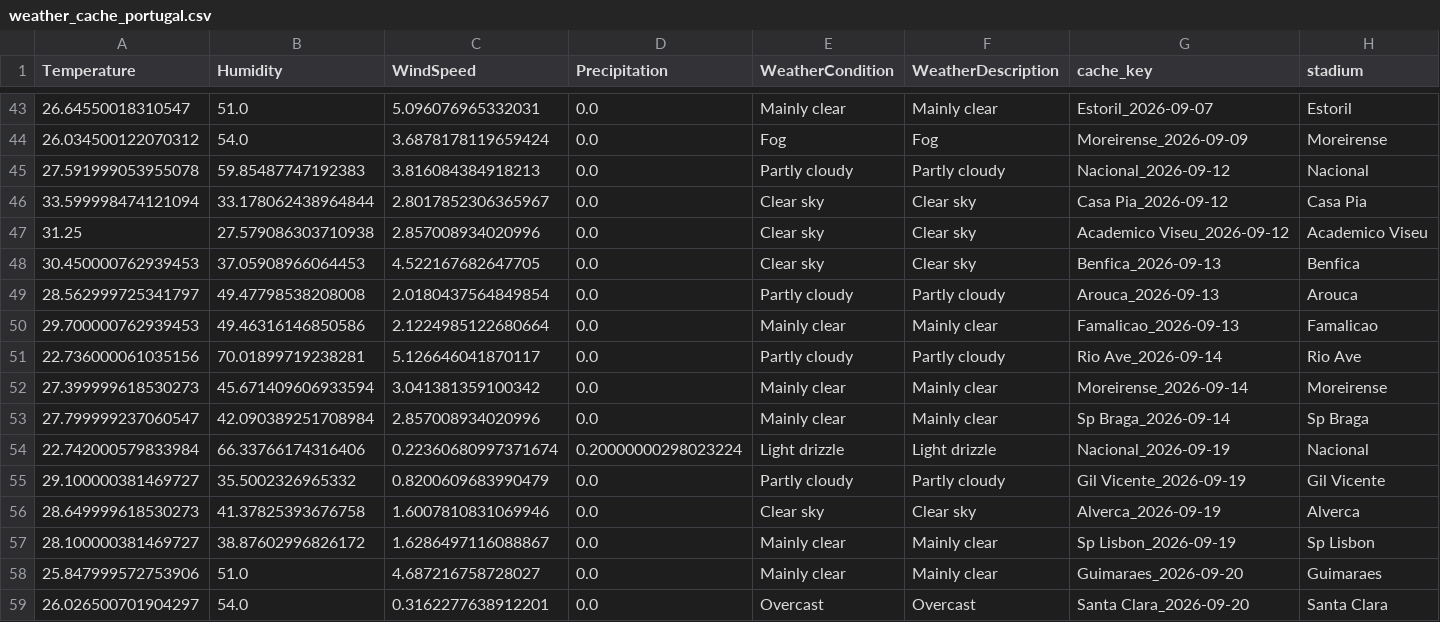
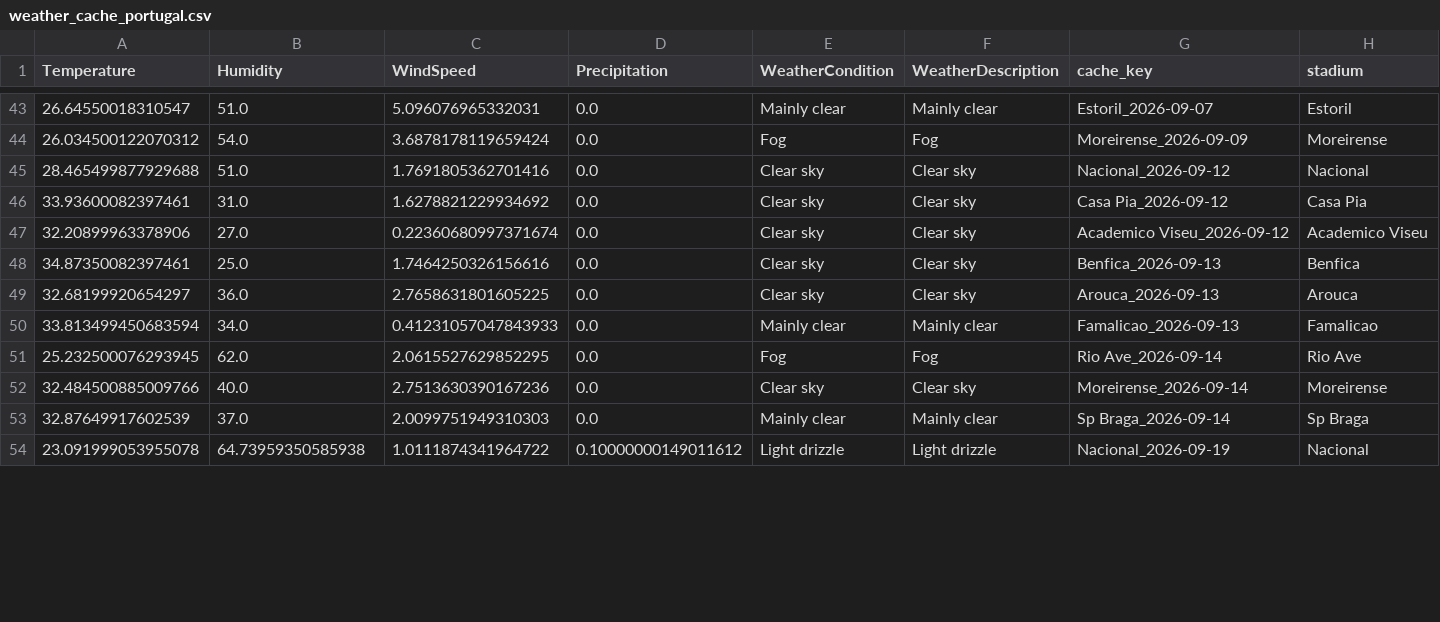
Before and after one commit to gmalbert/portugal-soccer, a CSV file: data_files/weather_cache_portugal.csv, drawn as a sheet; only a part is shown, gaps mark what is left out; the diff covers the shown part only.

```diff
--- a/data_files/weather_cache_portugal.csv
+++ b/data_files/weather_cache_portugal.csv
@@ -44,16 +44,11 @@ Temperature,Humidity,WindSpeed,Precipitation,WeatherCondition,WeatherDescription
 26.034500122070312,54.0,3.6878178119659424,0.0,Fog,Fog,Moreirense_2026-09-09,Moreirense
-27.591999053955078,59.85487747192383,3.816084384918213,0.0,Partly cloudy,Partly cloudy,Nacional_2026-09-12,Nacional
-33.599998474121094,33.178062438964844,2.8017852306365967,0.0,Clear sky,Clear sky,Casa Pia_2026-09-12,Casa Pia
-31.25,27.579086303710938,2.857008934020996,0.0,Clear sky,Clear sky,Academico Viseu_2026-09-12,Academico Viseu
-30.450000762939453,37.05908966064453,4.522167682647705,0.0,Clear sky,Clear sky,Benfica_2026-09-13,Benfica
-28.562999725341797,49.47798538208008,2.0180437564849854,0.0,Partly cloudy,Partly cloudy,Arouca_2026-09-13,Arouca
-29.700000762939453,49.46316146850586,2.1224985122680664,0.0,Mainly clear,Mainly clear,Famalicao_2026-09-13,Famalicao
-22.736000061035156,70.01899719238281,5.126646041870117,0.0,Partly cloudy,Partly cloudy,Rio Ave_2026-09-14,Rio Ave
-27.399999618530273,45.671409606933594,3.041381359100342,0.0,Mainly clear,Mainly clear,Moreirense_2026-09-14,Moreirense
-27.799999237060547,42.090389251708984,2.857008934020996,0.0,Mainly clear,Mainly clear,Sp Braga_2026-09-14,Sp Braga
-22.742000579833984,66.33766174316406,0.22360680997371674,0.20000000298023224,Light drizzle,Light drizzle,Nacional_2026-09-19,Nacional
-29.100000381469727,35.5002326965332,0.8200609683990479,0.0,Partly cloudy,Partly cloudy,Gil Vicente_2026-09-19,Gil Vicente
-28.649999618530273,41.37825393676758,1.6007810831069946,0.0,Clear sky,Clear sky,Alverca_2026-09-19,Alverca
-28.100000381469727,38.87602996826172,1.6286497116088867,0.0,Mainly clear,Mainly clear,Sp Lisbon_2026-09-19,Sp Lisbon
-25.847999572753906,51.0,4.687216758728027,0.0,Mainly clear,Mainly clear,Guimaraes_2026-09-20,Guimaraes
-26.026500701904297,54.0,0.3162277638912201,0.0,Overcast,Overcast,Santa Clara_2026-09-20,Santa Clara
+28.465499877929688,51.0,1.7691805362701416,0.0,Clear sky,Clear sky,Nacional_2026-09-12,Nacional
+33.93600082397461,31.0,1.6278821229934692,0.0,Clear sky,Clear sky,Casa Pia_2026-09-12,Casa Pia
+32.20899963378906,27.0,0.22360680997371674,0.0,Clear sky,Clear sky,Academico Viseu_2026-09-12,Academico Viseu
+34.87350082397461,25.0,1.7464250326156616,0.0,Clear sky,Clear sky,Benfica_2026-09-13,Benfica
+32.68199920654297,36.0,2.7658631801605225,0.0,Clear sky,Clear sky,Arouca_2026-09-13,Arouca
+33.813499450683594,34.0,0.41231057047843933,0.0,Mainly clear,Mainly clear,Famalicao_2026-09-13,Famalicao
+25.232500076293945,62.0,2.0615527629852295,0.0,Fog,Fog,Rio Ave_2026-09-14,Rio Ave
+32.484500885009766,40.0,2.7513630390167236,0.0,Clear sky,Clear sky,Moreirense_2026-09-14,Moreirense
+32.87649917602539,37.0,2.0099751949310303,0.0,Mainly clear,Mainly clear,Sp Braga_2026-09-14,Sp Braga
+23.091999053955078,64.73959350585938,1.0111874341964722,0.10000000149011612,Light drizzle,Light drizzle,Nacional_2026-09-19,Nacional
```
Also changed, not shown: 7 added rows, 2 removed rows and 2 edited cells elsewhere in this file, data_files/combined_historical_data.csv, data_files/poisson_metrics_history.csv, 25 other files.
